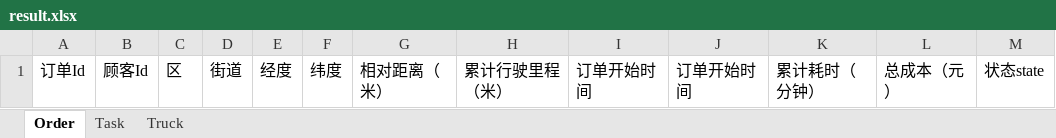
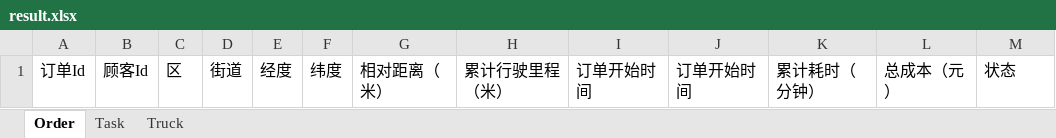
Before and after one commit to LeonEleven/GIS-Combined-Transportation-V4, an Excel workbook: result.xlsx, sheet Order, drawn as a sheet; values as stored, in another font and other column widths than the file's, no borders; the diff names each change by its address in the sheet, - before the commit and + after, or states it on an @@ line.

```diff
--- a/result.xlsx (sheet Order)
+++ b/result.xlsx (sheet Order)
-M1: 状态state
+M1: 状态
```
Also changed, not shown: 5 other files.
